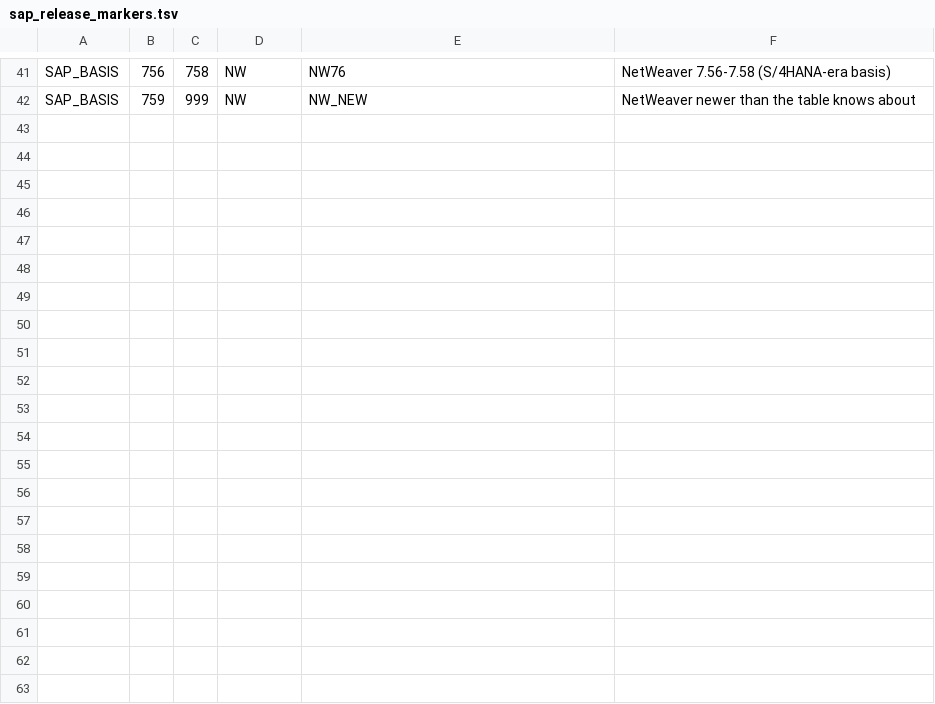
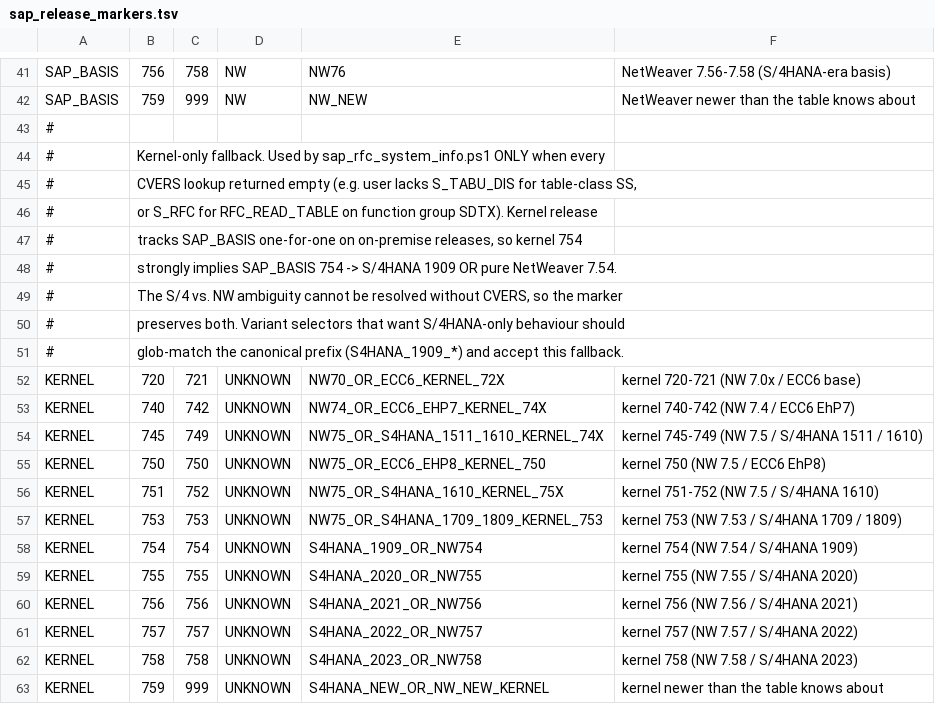
Before and after one commit to sapdev-ai/sap-dev, a TSV file: plugins/sap-dev-core/shared/tables/sap_release_markers.tsv, drawn as a sheet; only a part is shown, gaps mark what is left out; the diff names each change by its address in the sheet, - before the commit and + after, or states it on an @@ line.

Commit message:
fix: improve RFC handling and error reporting in SAP scripts
- Ensure proper casting to [void] for NCo method calls in sap_rfc_lib.ps1 to prevent output pipeline pollution.
- Enhance error handling in sap_rfc_system_info.ps1 to distinguish between missing components and RFC call failures.
- Update scoring logic in sap_select_vbs_variant.ps1 to accommodate kernel-fallback scenarios.
- Add kernel-only fallback entries in sap_release_markers.tsv for better resolution of ambiguous markers.

```diff
--- a/plugins/sap-dev-core/shared/tables/sap_release_markers.tsv
+++ b/plugins/sap-dev-core/shared/tables/sap_release_markers.tsv
+row 43: #
+row 44: # | Kernel-only fallback. Used by sap_rfc_system_info.ps1 ONLY when every
+row 45: # | CVERS lookup returned empty (e.g. user lacks S_TABU_DIS for table-class SS,
+row 46: # | or S_RFC for RFC_READ_TABLE on function group SDTX). Kernel release
+row 47: # | tracks SAP_BASIS one-for-one on on-premise releases, so kernel 754
+row 48: # | strongly implies SAP_BASIS 754 -> S/4HANA 1909 OR pure NetWeaver 7.54.
+row 49: # | The S/4 vs. NW ambiguity cannot be resolved without CVERS, so the marker
+row 50: # | preserves both. Variant selectors that want S/4HANA-only behaviour should
+row 51: # | glob-match the canonical prefix (S4HANA_1909_*) and accept this fallback.
+row 52: KERNEL | 720 | 721 | UNKNOWN | NW70_OR_ECC6_KERNEL_72X | kernel 720-721 (NW 7.0x / ECC6 base)
+row 53: KERNEL | 740 | 742 | UNKNOWN | NW74_OR_ECC6_EHP7_KERNEL_74X | kernel 740-742 (NW 7.4 / ECC6 EhP7)
+row 54: KERNEL | 745 | 749 | UNKNOWN | NW75_OR_S4HANA_1511_1610_KERNEL_74X | kernel 745-749 (NW 7.5 / S/4HANA 1511 / 1610)
+row 55: KERNEL | 750 | 750 | UNKNOWN | NW75_OR_ECC6_EHP8_KERNEL_750 | kernel 750 (NW 7.5 / ECC6 EhP8)
+row 56: KERNEL | 751 | 752 | UNKNOWN | NW75_OR_S4HANA_1610_KERNEL_75X | kernel 751-752 (NW 7.5 / S/4HANA 1610)
+row 57: KERNEL | 753 | 753 | UNKNOWN | NW75_OR_S4HANA_1709_1809_KERNEL_753 | kernel 753 (NW 7.53 / S/4HANA 1709 / 1809)
+row 58: KERNEL | 754 | 754 | UNKNOWN | S4HANA_1909_OR_NW754 | kernel 754 (NW 7.54 / S/4HANA 1909)
+row 59: KERNEL | 755 | 755 | UNKNOWN | S4HANA_2020_OR_NW755 | kernel 755 (NW 7.55 / S/4HANA 2020)
+row 60: KERNEL | 756 | 756 | UNKNOWN | S4HANA_2021_OR_NW756 | kernel 756 (NW 7.56 / S/4HANA 2021)
+row 61: KERNEL | 757 | 757 | UNKNOWN | S4HANA_2022_OR_NW757 | kernel 757 (NW 7.57 / S/4HANA 2022)
+row 62: KERNEL | 758 | 758 | UNKNOWN | S4HANA_2023_OR_NW758 | kernel 758 (NW 7.58 / S/4HANA 2023)
+row 63: KERNEL | 759 | 999 | UNKNOWN | S4HANA_NEW_OR_NW_NEW_KERNEL | kernel newer than the table knows about
```
Also changed, not shown: 3 other files.
